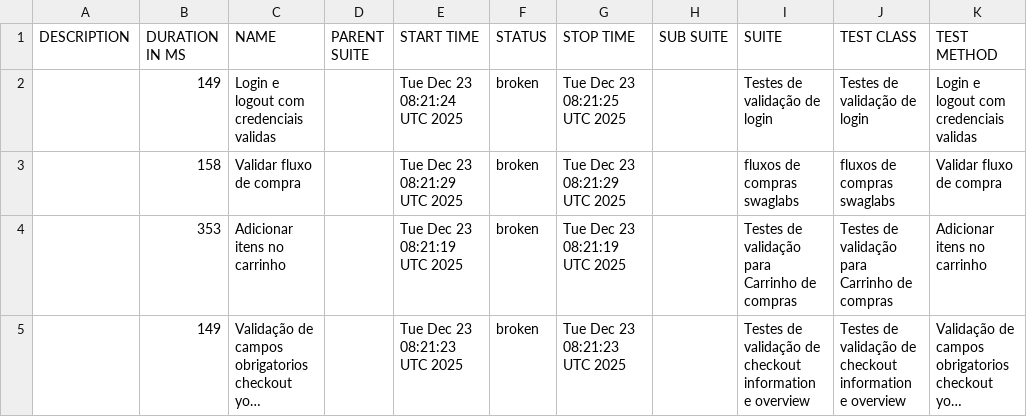
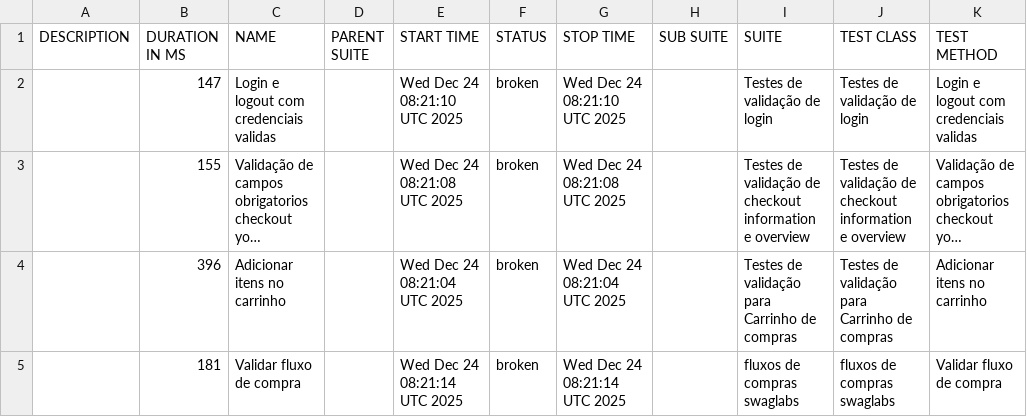
Before and after one commit to DiegoBBarbosa09/Automacao_swaglabs_cypress, a CSV file: data/suites.csv, drawn as a sheet; long unchanged cells end in …; removed rows and columns are numbered as before the commit, all else as after; the diff names each change by its address in the sheet, - before the commit and + after, or states it on an @@ line.

```diff
--- a/data/suites.csv
+++ b/data/suites.csv
-B2 (DURATION IN MS): 149
+B2 (DURATION IN MS): 147
-E2 (START TIME): Tue Dec 23 08:21:24 UTC 2025
+E2 (START TIME): Wed Dec 24 08:21:10 UTC 2025
-G2 (STOP TIME): Tue Dec 23 08:21:25 UTC 2025
+G2 (STOP TIME): Wed Dec 24 08:21:10 UTC 2025
-row 3:  | 158 | Validar fluxo de compra |  | Tue Dec 23 08:21:29 UTC 2025 | broken | Tue Dec 23 08:21:29 UTC 2025 |  | fluxos de compras swaglabs | fluxos de compras swaglabs | Validar fluxo de compra
-row 4:  | 353 | Adicionar itens no carrinho |  | Tue Dec 23 08:21:19 UTC 2025 | broken | Tue Dec 23 08:21:19 UTC 2025 |  | Testes de validação para Carrinho de compras | Testes de validação para Carrinho de compras | Adicionar itens no carrinho
-B3 (DURATION IN MS): 149
+B3 (DURATION IN MS): 155
-E3 (START TIME): Tue Dec 23 08:21:23 UTC 2025
+E3 (START TIME): Wed Dec 24 08:21:08 UTC 2025
-G3 (STOP TIME): Tue Dec 23 08:21:23 UTC 2025
+G3 (STOP TIME): Wed Dec 24 08:21:08 UTC 2025
+row 4:  | 396 | Adicionar itens no carrinho |  | Wed Dec 24 08:21:04 UTC 2025 | broken | Wed Dec 24 08:21:04 UTC 2025 |  | Testes de validação para Carrinho de compras | Testes de validação para Carrinho de compras | Adicionar itens no carrinho
+row 5:  | 181 | Validar fluxo de compra |  | Wed Dec 24 08:21:14 UTC 2025 | broken | Wed Dec 24 08:21:14 UTC 2025 |  | fluxos de compras swaglabs | fluxos de compras swaglabs | Validar fluxo de compra
```
Also changed, not shown: 23 other files.
